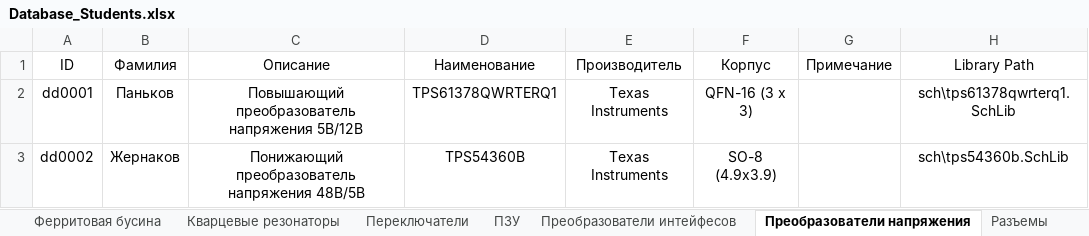
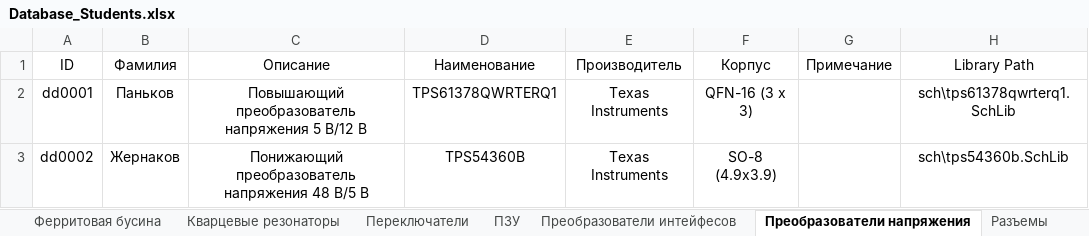
Before and after one commit to TonyCooT/Altium_BEng, an Excel workbook: library/Database_Students.xlsx, sheet Преобразователи напряжения, drawn as a sheet; only a part is shown; values as stored, in another font and other column widths than the file's, no borders; the diff names each change by its address in the sheet, - before the commit and + after, or states it on an @@ line.

```diff
--- a/library/Database_Students.xlsx (sheet Преобразователи напряжения)
+++ b/library/Database_Students.xlsx (sheet Преобразователи напряжения)
-C2 (Описание): Повышающий преобразователь напряжения 5В/12В
+C2 (Описание): Повышающий преобразователь напряжения 5 В/12 В
-C3 (Описание): Понижающий преобразователь напряжения 48В/5В
+C3 (Описание): Понижающий преобразователь напряжения 48 В/5 В
```
Also changed, not shown: sheet Резисторы.
